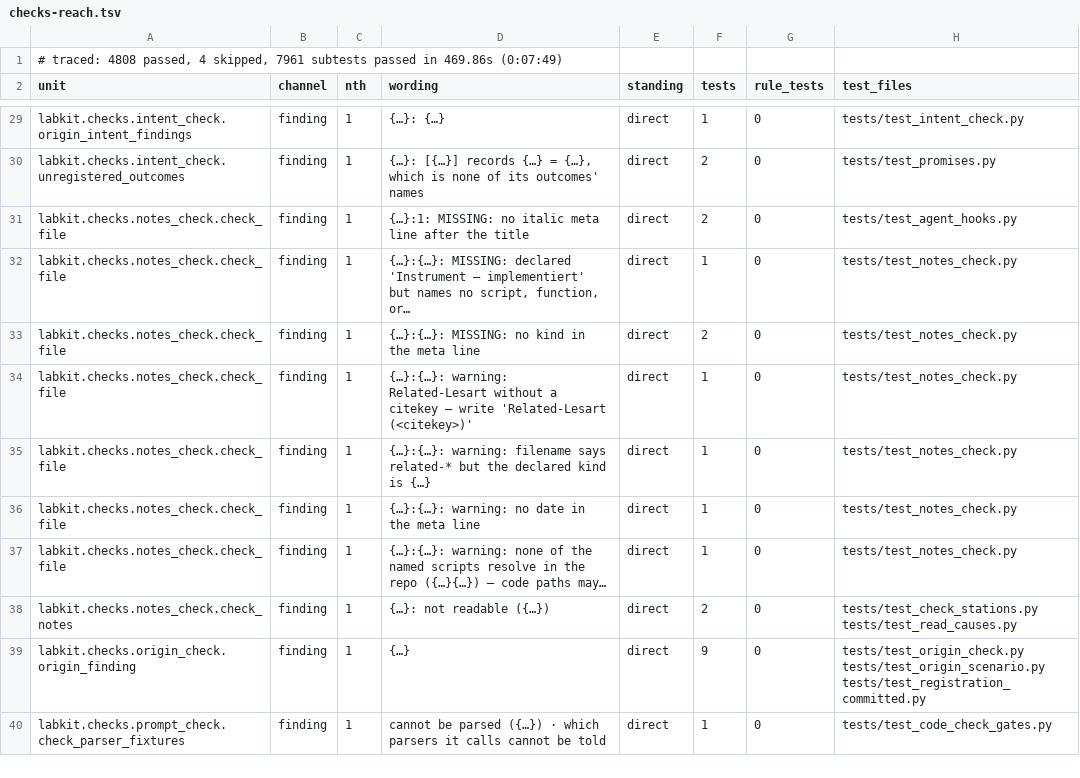
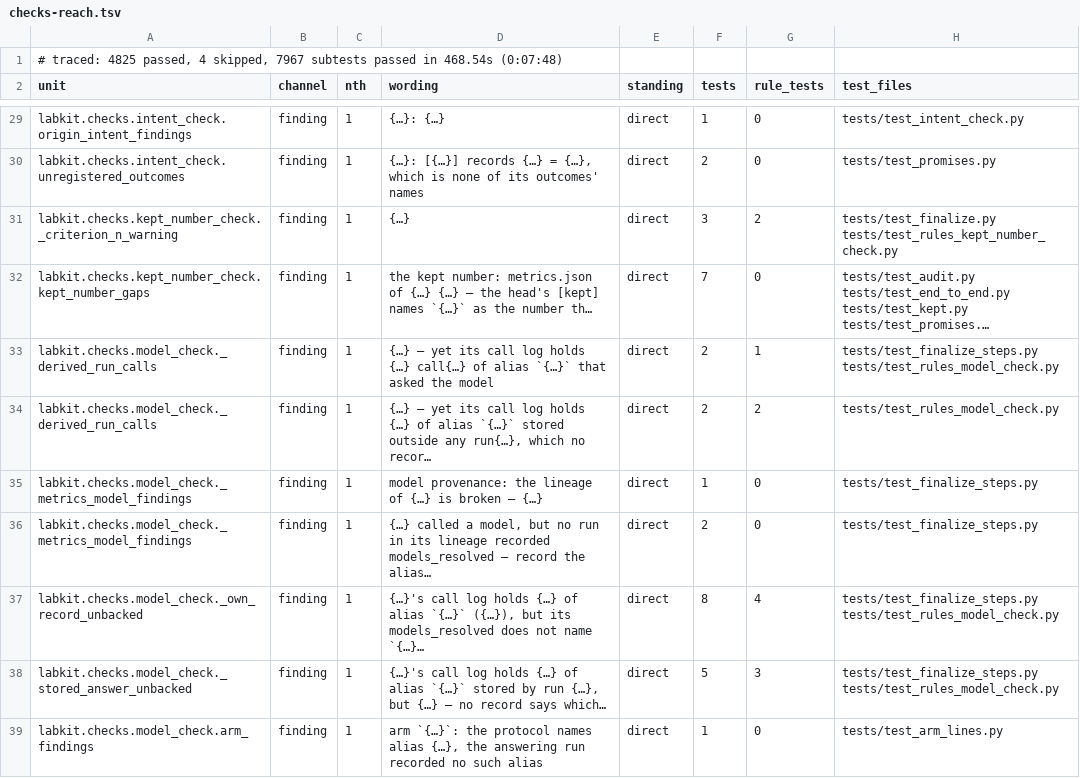
Before and after one commit to kmax-tech/labkit, a TSV file: docs/checks-reach.tsv, drawn as a sheet; only a part is shown, gaps mark what is left out; the shorter side is filled out with more unchanged rows; long unchanged cells end in …; the diff covers the shown part only; the diff names each change by its address in the sheet, - before the commit and + after, or states it on an @@ line.

```diff
--- a/docs/checks-reach.tsv
+++ b/docs/checks-reach.tsv
-A1 (unit): # traced: 4808 passed, 4 skipped, 7961 subtests passed in 469.86s (0:07:49)
+A1 (unit): # traced: 4825 passed, 4 skipped, 7967 subtests passed in 468.54s (0:07:48)
+row 31: labkit.checks.kept_number_check._criterion_n_warning | finding | 1 | {…} | direct | 3 | 2 | tests/test_finalize.py tests/test_rules_kept_number_check.py
@@ row 139 moved to row 32: labkit.checks.kept_number_check.kept_num… @@
+row 33: labkit.checks.model_check._derived_run_calls | finding | 1 | {…} — yet its call log holds {…} call{…} of alias `{…}` that asked the model | direct | 2 | 1 | tests/test_finalize_steps.py tests/test_rules_model_check.py
+row 34: labkit.checks.model_check._derived_run_calls | finding | 1 | {…} — yet its call log holds {…} of alias `{…}` stored outside any run{…}, which no recor… | direct | 2 | 2 | tests/test_rules_model_check.py
@@ row 116 moved to row 35: labkit.checks.model_check._metrics_model… @@
@@ row 117 moved to row 36: labkit.checks.model_check._metrics_model… @@
+row 37: labkit.checks.model_check._own_record_unbacked | finding | 1 | {…}'s call log holds {…} of alias `{…}` ({…}), but its models_resolved does not name `{…}… | direct | 8 | 4 | tests/test_finalize_steps.py tests/test_rules_model_check.py
+row 38: labkit.checks.model_check._stored_answer_unbacked | finding | 1 | {…}'s call log holds {…} of alias `{…}` stored by run {…}, but {…} — no record says which… | direct | 5 | 3 | tests/test_finalize_steps.py tests/test_rules_model_check.py
@@ row 134 moved to row 39: labkit.checks.model_check.arm_findings @@
```
Also changed, not shown: 2 added rows, 7 removed rows, 11 moved rows and 21 edited cells elsewhere in this file, 5 other files.
